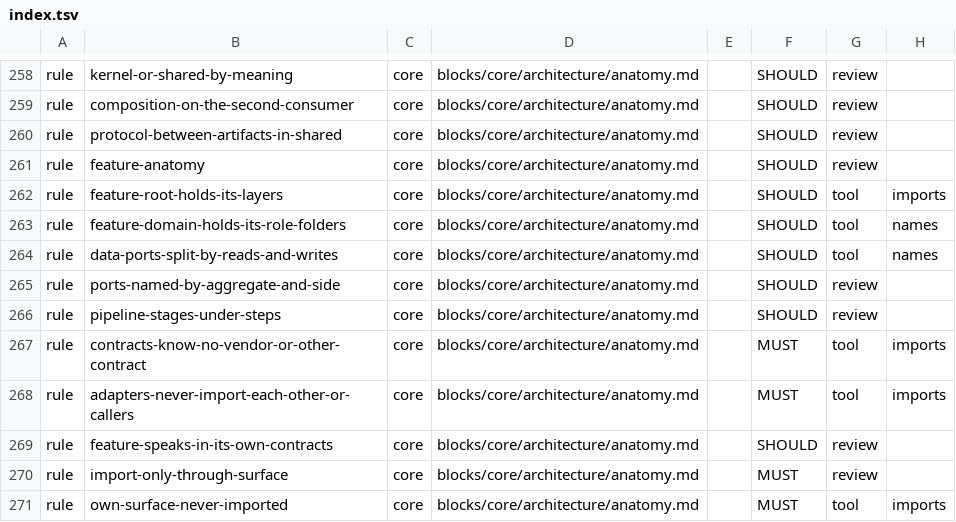
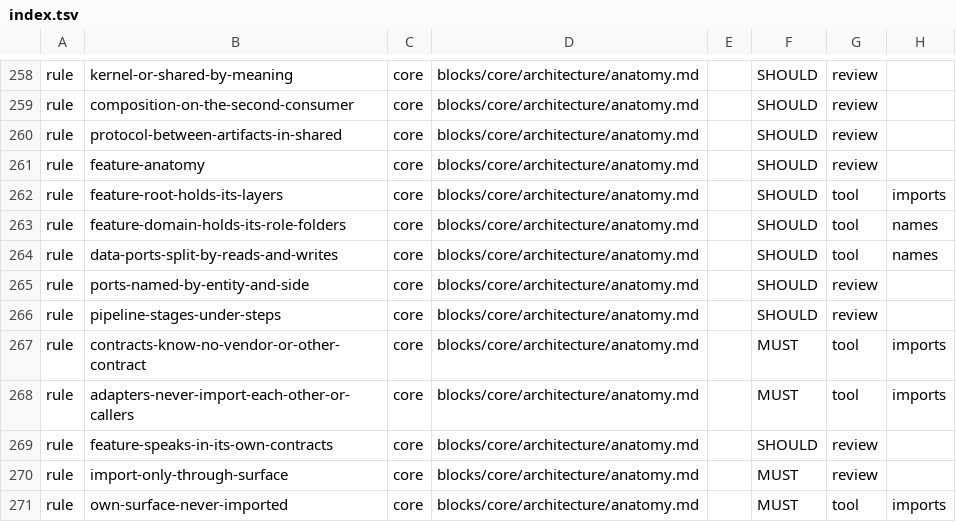
Before and after one commit to droneey/constitution, a TSV file: digests/index.tsv, drawn as a sheet; only a part is shown, gaps mark what is left out; the diff names each change by its address in the sheet, - before the commit and + after, or states it on an @@ line.

Commit message:
refactor: Name data ports by entity so that core assumes no aggregates

```diff
--- a/digests/index.tsv
+++ b/digests/index.tsv
-B265: ports-named-by-aggregate-and-side
+B265: ports-named-by-entity-and-side
```
Also changed, not shown: 3 other files.
